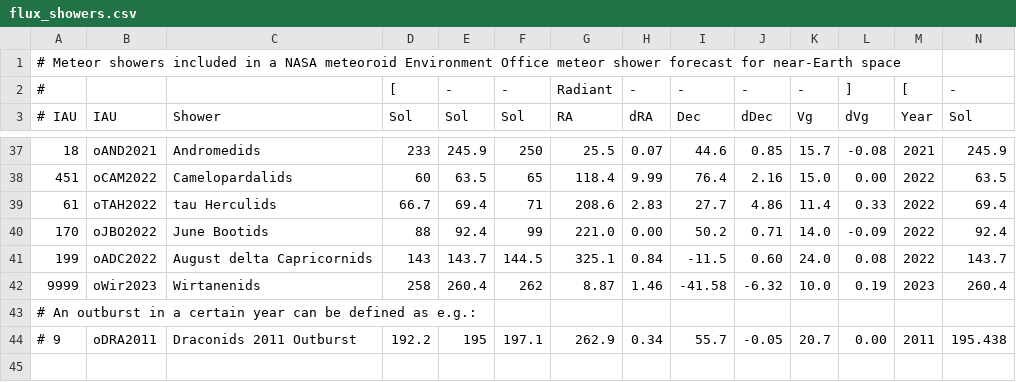
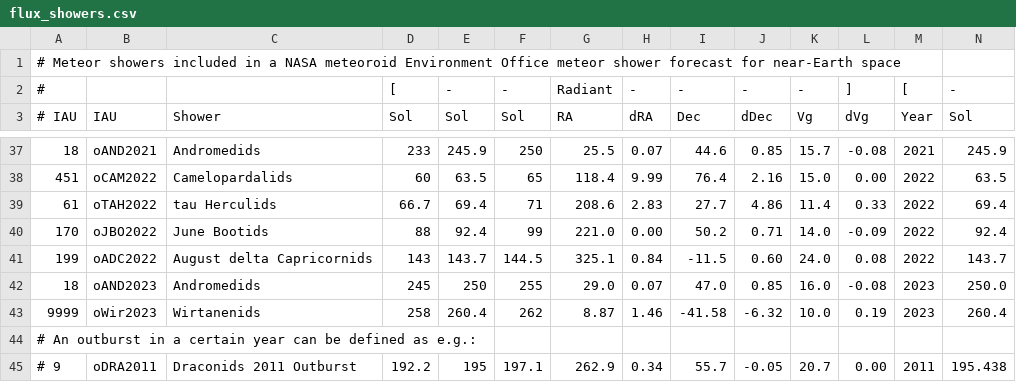
Before and after one commit to CroatianMeteorNetwork/RMS, a CSV file: share/flux_showers.csv, drawn as a sheet; only a part is shown, gaps mark what is left out; rows hold the shown columns only; the diff names each change by its address in the sheet, - before the commit and + after, or states it on an @@ line.

Commit message:
added 2023 andromedid outburst according to sims by wiegert

```diff
--- a/share/flux_showers.csv
+++ b/share/flux_showers.csv
+row 42: 18 | oAND2023 | Andromedids | 245 | 250 | 255 | 29.0 | 0.07 | 47.0 | 0.85 | 16.0 | -0.08 | 2023 | 250.0
```
